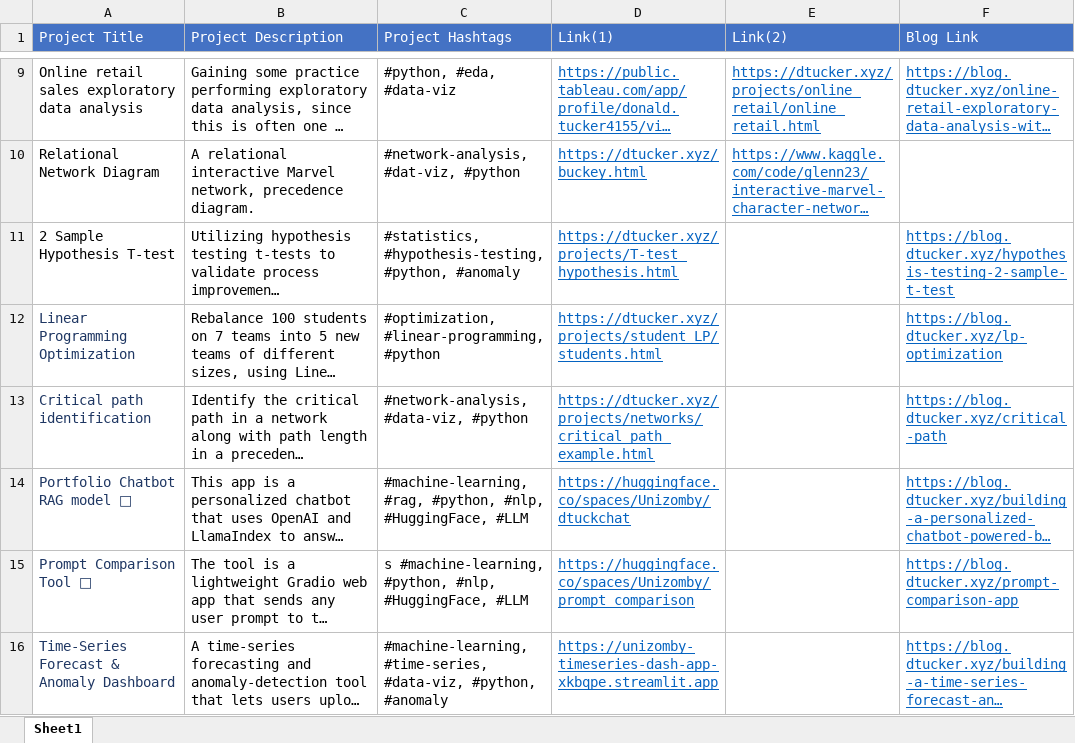
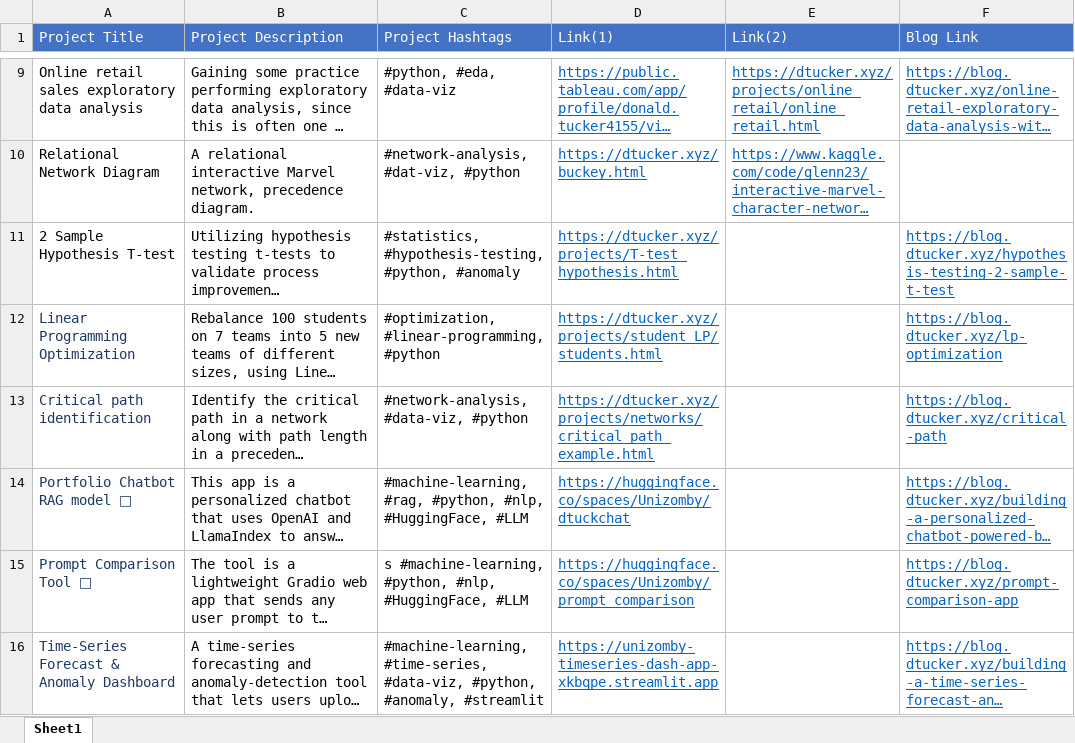
Before and after one commit to Unizomby/portfolio, an Excel workbook: assets/pdf/Project_Details.xlsx, sheet Sheet1, drawn as a sheet; only a part is shown, gaps mark what is left out; long unchanged cells end in …; values as stored, in another font and other column widths than the file's, no borders; the diff names each change by its address in the sheet, - before the commit and + after, or states it on an @@ line.

```diff
--- a/assets/pdf/Project_Details.xlsx (sheet Sheet1)
+++ b/assets/pdf/Project_Details.xlsx (sheet Sheet1)
-C16 (Project Hashtags): …#data-viz, #python, #anomaly
+C16 (Project Hashtags): …#data-viz, #python, #anomaly, #streamlit
```
Also changed, not shown: 1 other file.
